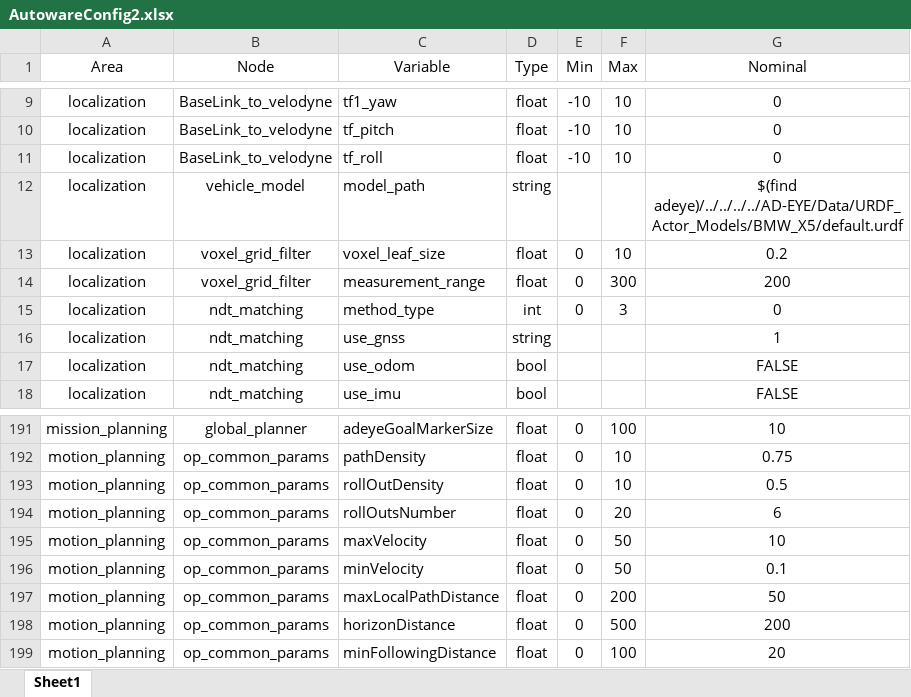
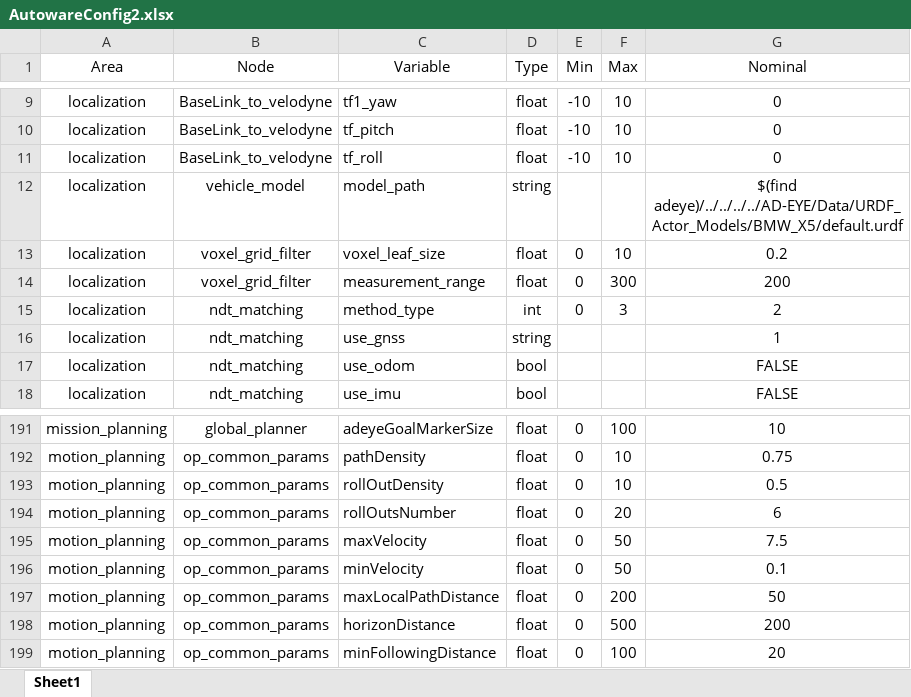
Before and after one commit to AD-EYE/AD-EYE_Core, an Excel workbook: AD-EYE/TA/AutowareConfig2.xlsx, sheet Sheet1, drawn as a sheet; only a part is shown, gaps mark what is left out; values as stored, in another font and other column widths than the file's, no borders; the diff names each change by its address in the sheet, - before the commit and + after, or states it on an @@ line.

```diff
--- a/AD-EYE/TA/AutowareConfig2.xlsx (sheet Sheet1)
+++ b/AD-EYE/TA/AutowareConfig2.xlsx (sheet Sheet1)
-G15 (Nominal): 0
+G15 (Nominal): 2
-G195 (Nominal): 10
+G195 (Nominal): 7.5
```
Also changed, not shown: AD-EYE/TA/AutowareConfig1.xlsx, AD-EYE/TA/AutowareConfig3.xlsx, 3 other files.
